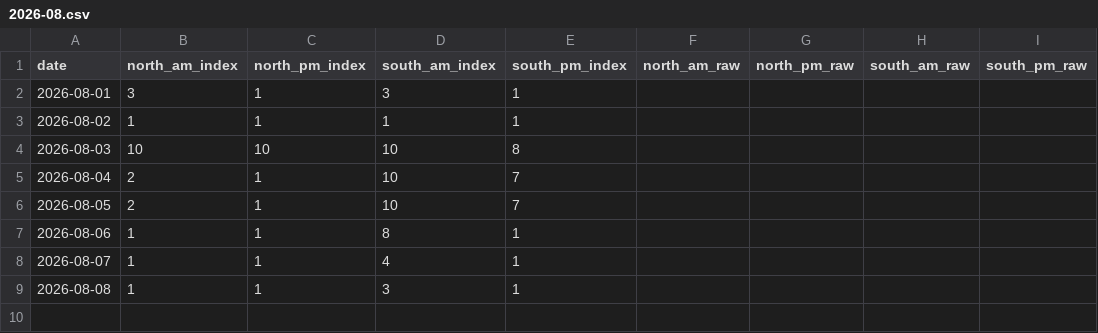
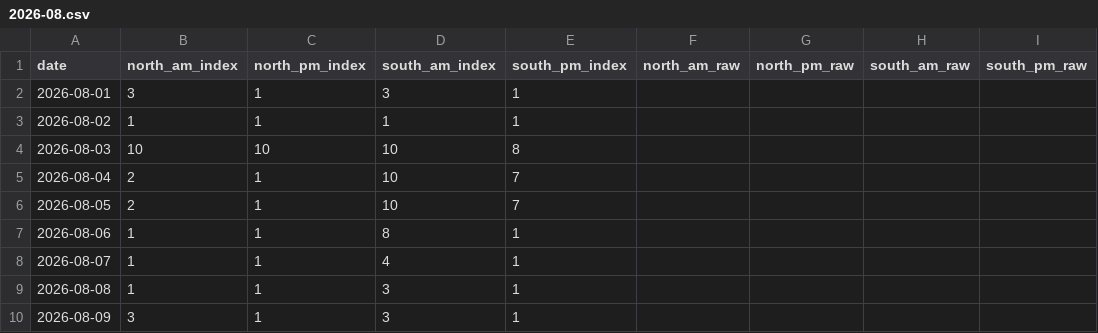
Before and after one commit to Jiyuu-c/fuji-visibility-archive, a CSV file: data/monthly/2026-08.csv, drawn as a sheet; the diff names each change by its address in the sheet, - before the commit and + after, or states it on an @@ line.

Commit message:
data: archive 2026-08-09

```diff
--- a/data/monthly/2026-08.csv
+++ b/data/monthly/2026-08.csv
+row 10: 2026-08-09 | 3 | 1 | 3 | 1
```
Also changed, not shown: 1 other file.
